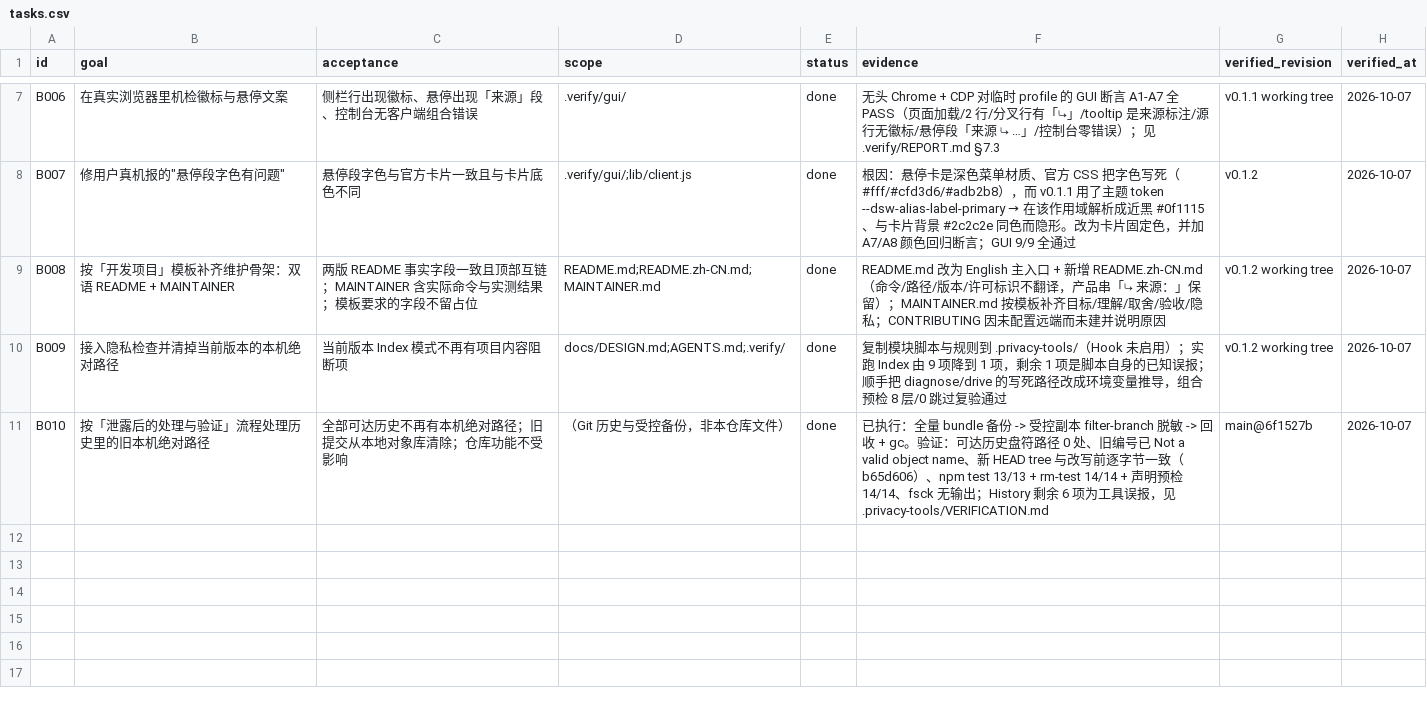
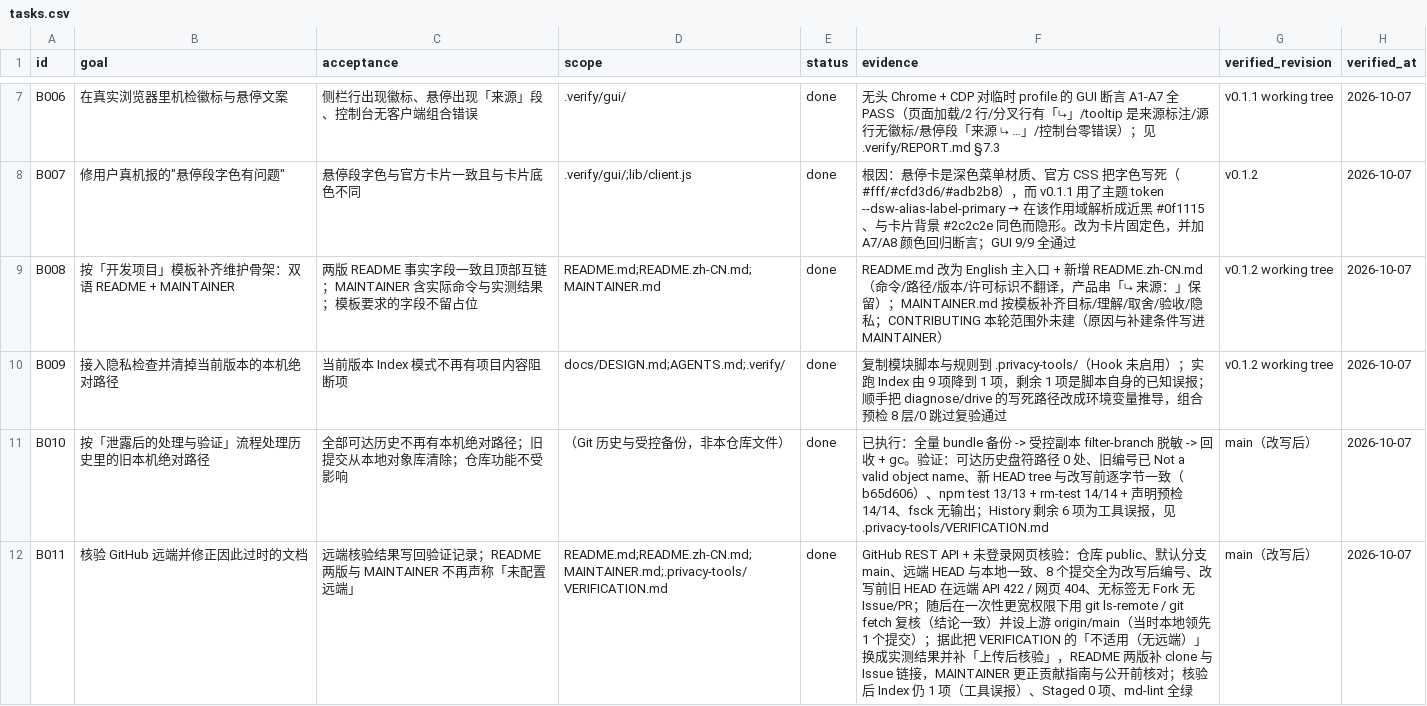
Before and after one commit to WindFromKadath/dsh-plugin-branch-origin, a CSV file: tasks.csv, drawn as a sheet; only a part is shown, gaps mark what is left out.

Commit message:
docs: 修正因远端建立而过时的表述，并补远端核验记录
dsh-plugin-branch-origin 于 2026-10-07 15:34 建立 public 远端、15:37 推送（推的是改写后历史）。

- .privacy-tools/VERIFICATION.md：把「不适用（无远端）」换成实测结果（public / main /
  远端 HEAD 与本地一致 / 旧 HEAD 在远端 API 422 + 网页 404 / 无标签无 Fork 无 Issue），
  并补上流程要求的「上传后核验」；可见范围拆成「处理当时」与「发布后核验」两行
- README.md / README.zh-CN.md：获取方式补 clone 地址，反馈渠道补 Issue 与 PR
- MAINTAINER.md：更正「未配置远端」表述、贡献指南未建的真实原因、公开前核对第 5 项
- AGENTS.md §8：记下远端地址、未设上游、受限令牌下 git 无法直连，以及不得从旧 bundle 推送
- tasks.csv：B008 证据更正；B010 的 verified_revision 更正；新增 B011 记录本轮核验

核验：Index 仍 1 项（工具误报）、Staged 0 项、md-lint 全绿、npm test 13/13 + 冒烟

```diff
--- a/tasks.csv
+++ b/tasks.csv
@@ -8,4 +8,5 @@ B006,在真实浏览器里机检徽标与悬停文案,侧栏行出现徽标、
 B007,修用户真机报的"悬停段字色有问题",悬停段字色与官方卡片一致且与卡片底色不同,.verify/gui/;lib/client.js,done,根因：悬停卡是深色菜单材质、官方 CSS 把字色写死（#fff/#cfd3d6/#adb2b8），而 v0.1.1 用了主题 token --dsw-alias-label-primary → 在该作用域解析成近黑 #0f1115、与卡片背景 #2c2c2e 同色而隐形。改为卡片固定色，并加 A7/A8 颜色回归断言；GUI 9/9 全通过,v0.1.2,2026-10-07
-B008,按「开发项目」模板补齐维护骨架：双语 README + MAINTAINER,两版 README 事实字段一致且顶部互链；MAINTAINER 含实际命令与实测结果；模板要求的字段不留占位,README.md;README.zh-CN.md;MAINTAINER.md,done,README.md 改为 English 主入口 + 新增 README.zh-CN.md（命令/路径/版本/许可标识不翻译，产品串「⤷ 来源：」保留）；MAINTAINER.md 按模板补齐目标/理解/取舍/验收/隐私；CONTRIBUTING 因未配置远端而未建并说明原因,v0.1.2 working tree,2026-10-07
+B008,按「开发项目」模板补齐维护骨架：双语 README + MAINTAINER,两版 README 事实字段一致且顶部互链；MAINTAINER 含实际命令与实测结果；模板要求的字段不留占位,README.md;README.zh-CN.md;MAINTAINER.md,done,README.md 改为 English 主入口 + 新增 README.zh-CN.md（命令/路径/版本/许可标识不翻译，产品串「⤷ 来源：」保留）；MAINTAINER.md 按模板补齐目标/理解/取舍/验收/隐私；CONTRIBUTING 本轮范围外未建（原因与补建条件写进 MAINTAINER）,v0.1.2 working tree,2026-10-07
 B009,接入隐私检查并清掉当前版本的本机绝对路径,当前版本 Index 模式不再有项目内容阻断项,docs/DESIGN.md;AGENTS.md;.verify/,done,复制模块脚本与规则到 .privacy-tools/（Hook 未启用）；实跑 Index 由 9 项降到 1 项，剩余 1 项是脚本自身的已知误报；顺手把 diagnose/drive 的写死路径改成环境变量推导，组合预检 8 层/0 跳过复验通过,v0.1.2 working tree,2026-10-07
-B010,按「泄露后的处理与验证」流程处理历史里的旧本机绝对路径,全部可达历史不再有本机绝对路径；旧提交从本地对象库清除；仓库功能不受影响,（Git 历史与受控备份，非本仓库文件）,done,已执行：全量 bundle 备份 -> 受控副本 filter-branch 脱敏 -> 回收 + gc。验证：可达历史盘符路径 0 处、旧编号已 Not a valid object name、新 HEAD tree 与改写前逐字节一致（b65d606）、npm test 13/13 + rm-test 14/14 + 声明预检 14/14、fsck 无输出；History 剩余 6 项为工具误报，见 .privacy-tools/VERIFICATION.md,main@6f1527b,2026-10-07
+B010,按「泄露后的处理与验证」流程处理历史里的旧本机绝对路径,全部可达历史不再有本机绝对路径；旧提交从本地对象库清除；仓库功能不受影响,（Git 历史与受控备份，非本仓库文件）,done,已执行：全量 bundle 备份 -> 受控副本 filter-branch 脱敏 -> 回收 + gc。验证：可达历史盘符路径 0 处、旧编号已 Not a valid object name、新 HEAD tree 与改写前逐字节一致（b65d606）、npm test 13/13 + rm-test 14/14 + 声明预检 14/14、fsck 无输出；History 剩余 6 项为工具误报，见 .privacy-tools/VERIFICATION.md,main（改写后）,2026-10-07
+B011,核验 GitHub 远端并修正因此过时的文档,远端核验结果写回验证记录；README 两版与 MAINTAINER 不再声称「未配置远端」,README.md;README.zh-CN.md;MAINTAINER.md;.privacy-tools/VERIFICATION.md,done,GitHub REST API + 未登录网页核验：仓库 public、默认分支 main、远端 HEAD 与本地一致、8 个提交全为改写后编号、改写前旧 HEAD 在远端 API 422 / 网页 404、无标签无 Fork 无 Issue/PR；随后在一次性更宽权限下用 git ls-remote / git fetch 复核（结论一致）并设上游 origin/main（当时本地领先 1 个提交）；据此把 VERIFICATION 的「不适用（无远端）」换成实测结果并补「上传后核验」，README 两版补 clone 与 Issue 链接，MAINTAINER 更正贡献指南与公开前核对；核验后 Index 仍 1 项（工具误报）、Staged 0 项、md-lint 全绿,main（改写后）,2026-10-07
```
Also changed, not shown: 5 other files.
